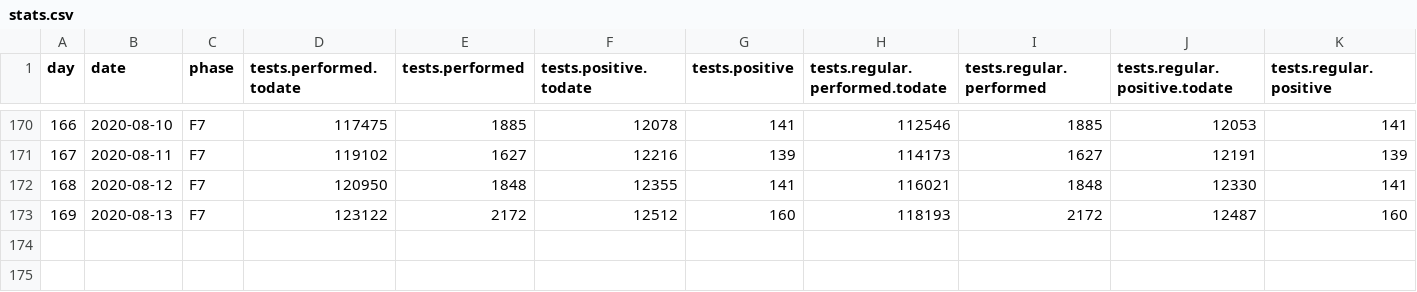
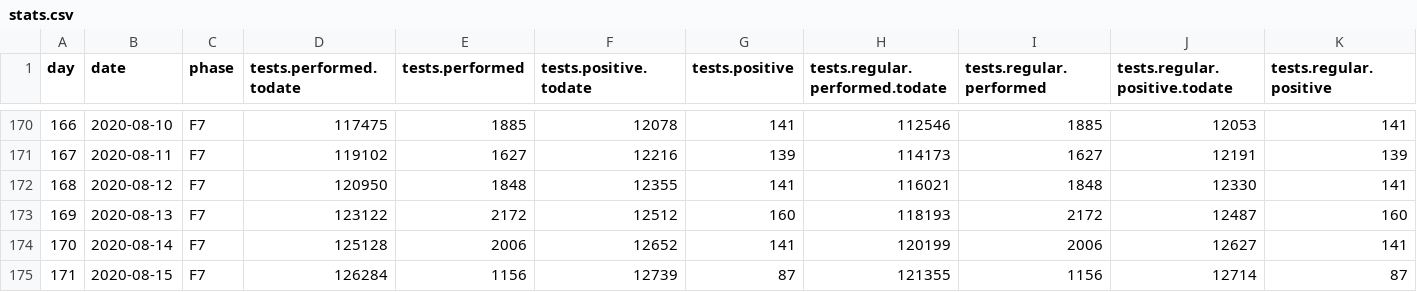
Before and after one commit to treker-mk/data, a CSV file: csv/stats.csv, drawn as a sheet; only a part is shown, gaps mark what is left out; rows hold the shown columns only; the diff names each change by its address in the sheet, - before the commit and + after, or states it on an @@ line.

```diff
--- a/csv/stats.csv
+++ b/csv/stats.csv
+row 174: 170 | 2020-08-14 | F7 | 125128 | 2006 | 12652 | 141 | 120199 | 2006 | 12627 | 141
+row 175: 171 | 2020-08-15 | F7 | 126284 | 1156 | 12739 | 87 | 121355 | 1156 | 12714 | 87
```
Also changed, not shown: csv/patients.csv, 2 other files.
